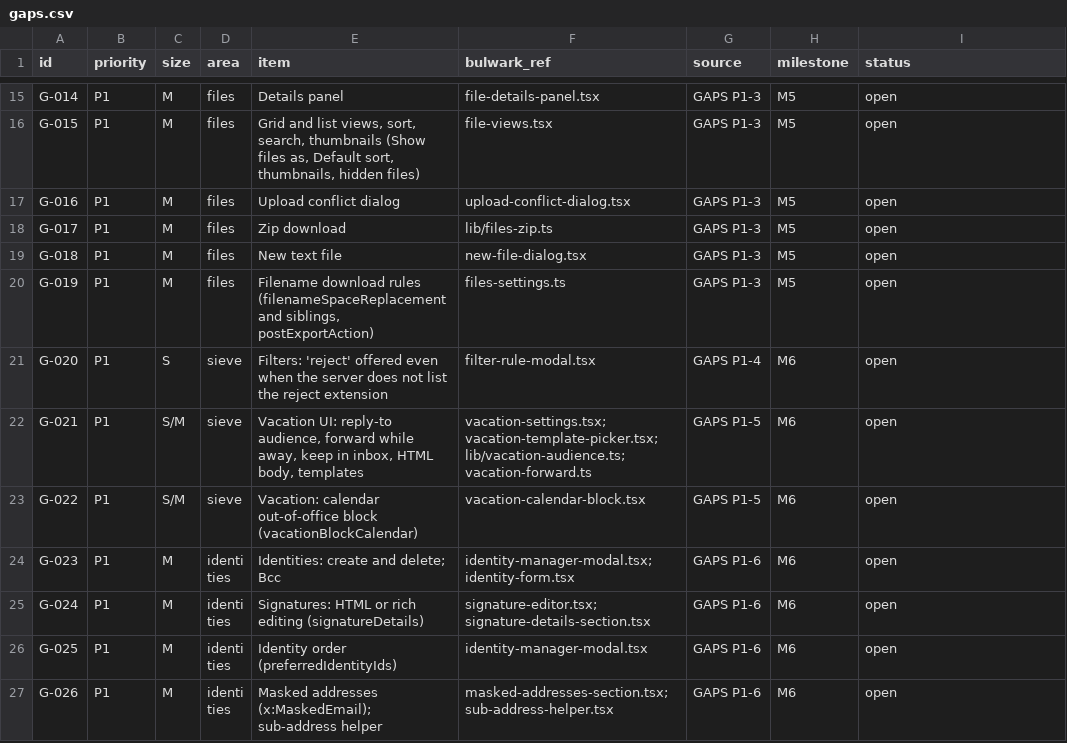
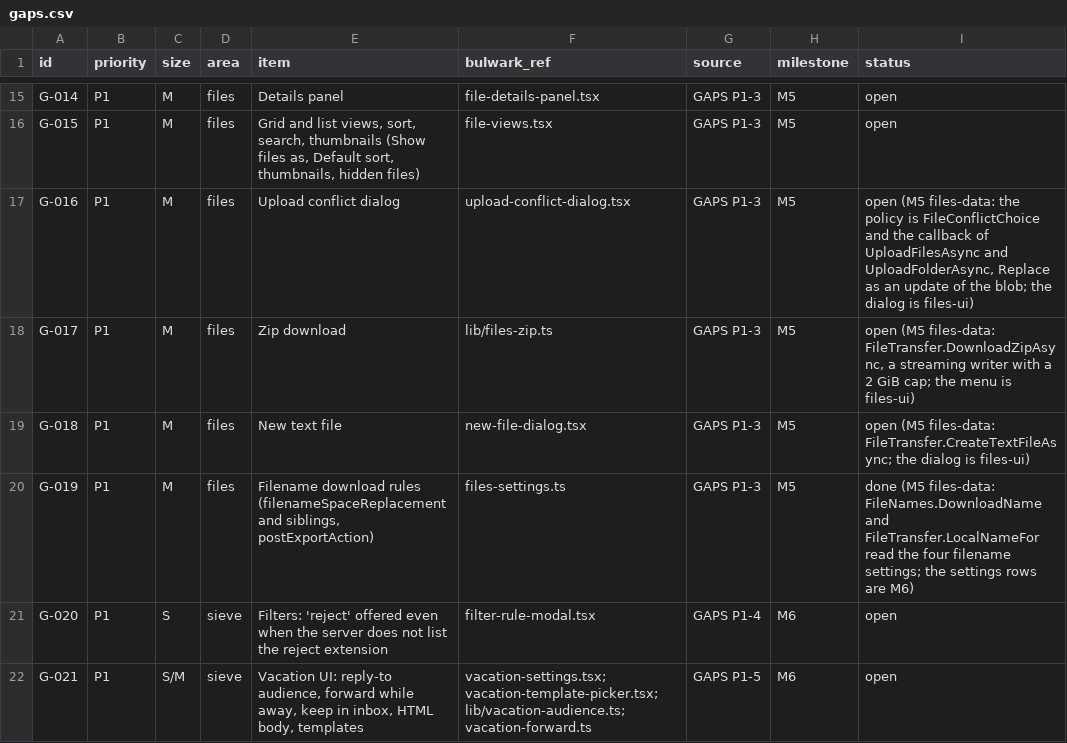
Before and after one commit to Kaan88/barbican, a CSV file: spec/gaps.csv, drawn as a sheet; only a part is shown, gaps mark what is left out; the shorter side is filled out with more unchanged rows.

```diff
--- a/spec/gaps.csv
+++ b/spec/gaps.csv
@@ -16,6 +16,6 @@ G-014,P1,M,files,Details panel,file-details-panel.tsx,GAPS P1-3,M5,open
 G-015,P1,M,files,"Grid and list views, sort, search, thumbnails (Show files as, Default sort, thumbnails, hidden files)",file-views.tsx,GAPS P1-3,M5,open
-G-016,P1,M,files,Upload conflict dialog,upload-conflict-dialog.tsx,GAPS P1-3,M5,open
-G-017,P1,M,files,Zip download,lib/files-zip.ts,GAPS P1-3,M5,open
-G-018,P1,M,files,New text file,new-file-dialog.tsx,GAPS P1-3,M5,open
-G-019,P1,M,files,"Filename download rules (filenameSpaceReplacement and siblings, postExportAction)",files-settings.ts,GAPS P1-3,M5,open
+G-016,P1,M,files,Upload conflict dialog,upload-conflict-dialog.tsx,GAPS P1-3,M5,"open (M5 files-data: the policy is FileConflictChoice and the callback of UploadFilesAsync and UploadFolderAsync, Replace as an update of the blob; the dialog is files-ui)"
+G-017,P1,M,files,Zip download,lib/files-zip.ts,GAPS P1-3,M5,"open (M5 files-data: FileTransfer.DownloadZipAsync, a streaming writer with a 2 GiB cap; the menu is files-ui)"
+G-018,P1,M,files,New text file,new-file-dialog.tsx,GAPS P1-3,M5,open (M5 files-data: FileTransfer.CreateTextFileAsync; the dialog is files-ui)
+G-019,P1,M,files,"Filename download rules (filenameSpaceReplacement and siblings, postExportAction)",files-settings.ts,GAPS P1-3,M5,done (M5 files-data: FileNames.DownloadName and FileTransfer.LocalNameFor read the four filename settings; the settings rows are M6)
 G-020,P1,S,sieve,Filters: 'reject' offered even when the server does not list the reject extension,filter-rule-modal.tsx,GAPS P1-4,M6,open
```
Also changed, not shown: spec/jmap.csv, spec/plugins/hooks.csv, 48 other files.
